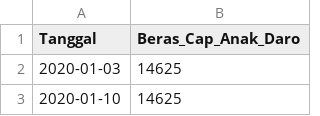
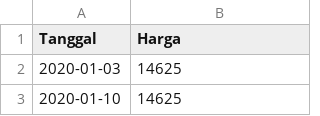
Before and after one commit to pilarzisdm/streamlit, a CSV file: Beras Cap Anak Daro.csv, drawn as a sheet; only a part is shown.

Commit message:
Update Beras Cap Anak Daro.csv

```diff
--- a/Beras Cap Anak Daro.csv
+++ b/Beras Cap Anak Daro.csv
@@ -1,2 +1,2 @@
-Tanggal,Beras_Cap_Anak_Daro
+Tanggal,Harga
 2020-01-03,14625
```
